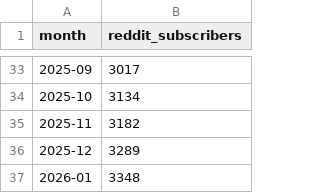
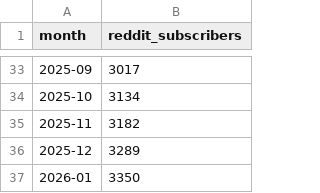
Before and after one commit to robertsilen/mariadb-adoption-index, a CSV file: data/reddit_subscribers/monthly.csv, drawn as a sheet; only a part is shown, gaps mark what is left out.

```diff
--- a/data/reddit_subscribers/monthly.csv
+++ b/data/reddit_subscribers/monthly.csv
@@ -36,2 +36,2 @@ month,reddit_subscribers
 2025-12,3289
-2026-01,3348
+2026-01,3350
```
Also changed, not shown: data/reddit_subscribers/daily.csv.
